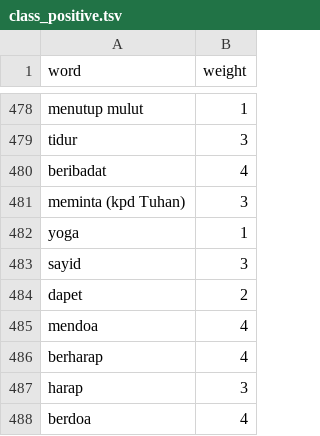
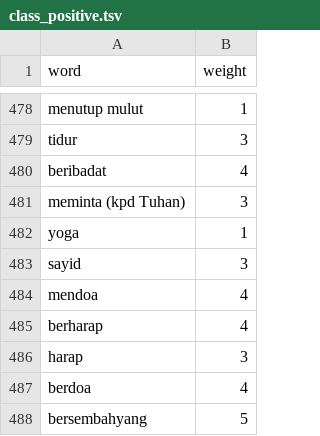
Before and after one commit to mkom23/mkom23-repo-sentiment, a TSV file: class_positive.tsv, drawn as a sheet; only a part is shown, gaps mark what is left out; the shorter side is filled out with more unchanged rows; the diff names each change by its address in the sheet, - before the commit and + after, or states it on an @@ line.

Commit message:
Update class_positive.tsv

```diff
--- a/class_positive.tsv
+++ b/class_positive.tsv
-row 484: dapet | 2
```
